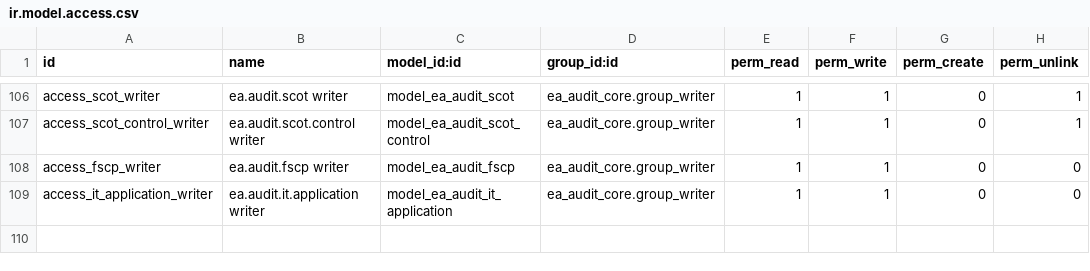
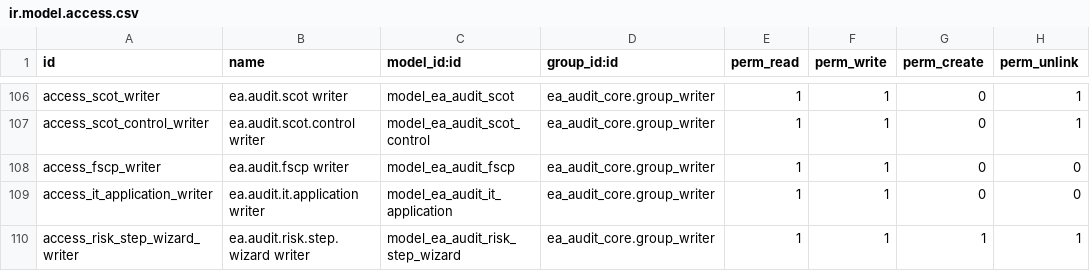
Before and after one commit to Nekoutb/auditisa-odoo, a CSV file: addons/ea_audit_tools/security/ir.model.access.csv, drawn as a sheet; only a part is shown, gaps mark what is left out.

```diff
--- a/addons/ea_audit_tools/security/ir.model.access.csv
+++ b/addons/ea_audit_tools/security/ir.model.access.csv
@@ -109 +109,2 @@ access_fscp_writer,ea.audit.fscp writer,model_ea_audit_fscp,ea_audit_core.group_
 access_it_application_writer,ea.audit.it.application writer,model_ea_audit_it_application,ea_audit_core.group_writer,1,1,0,0
+access_risk_step_wizard_writer,ea.audit.risk.step.wizard writer,model_ea_audit_risk_step_wizard,ea_audit_core.group_writer,1,1,1,1
```
Also changed, not shown: 4 other files.
